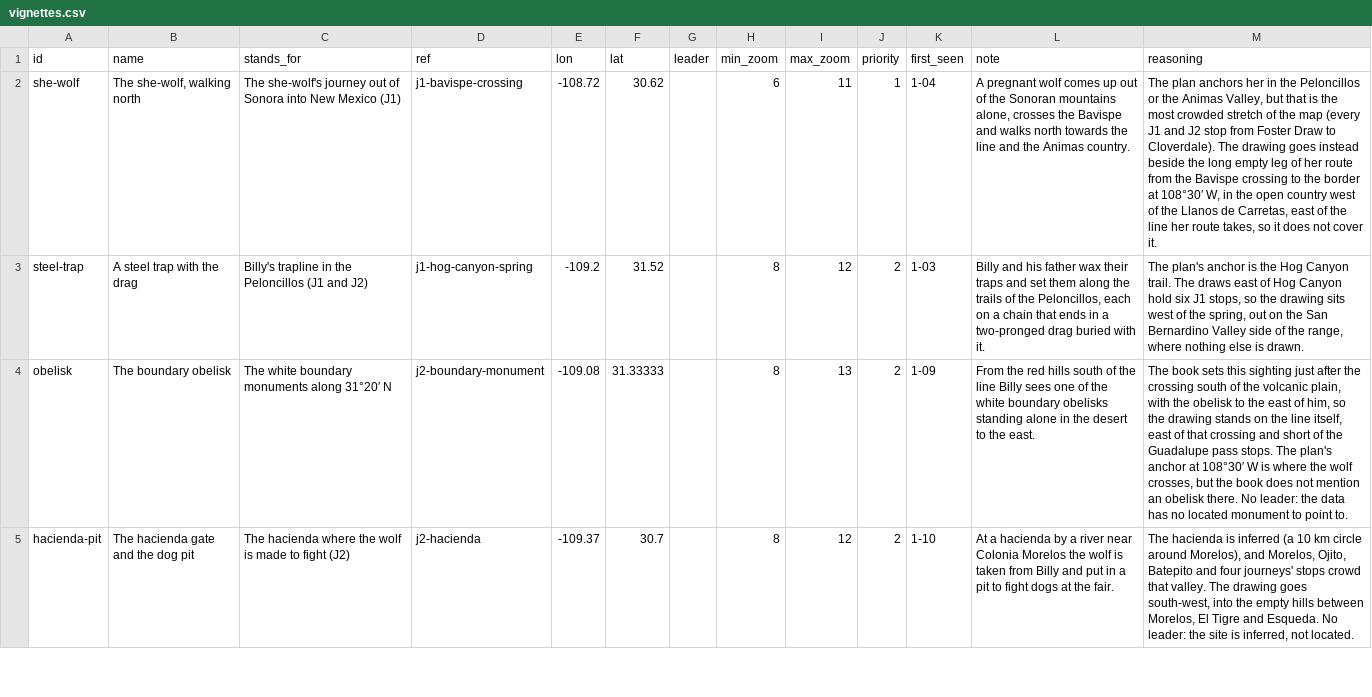
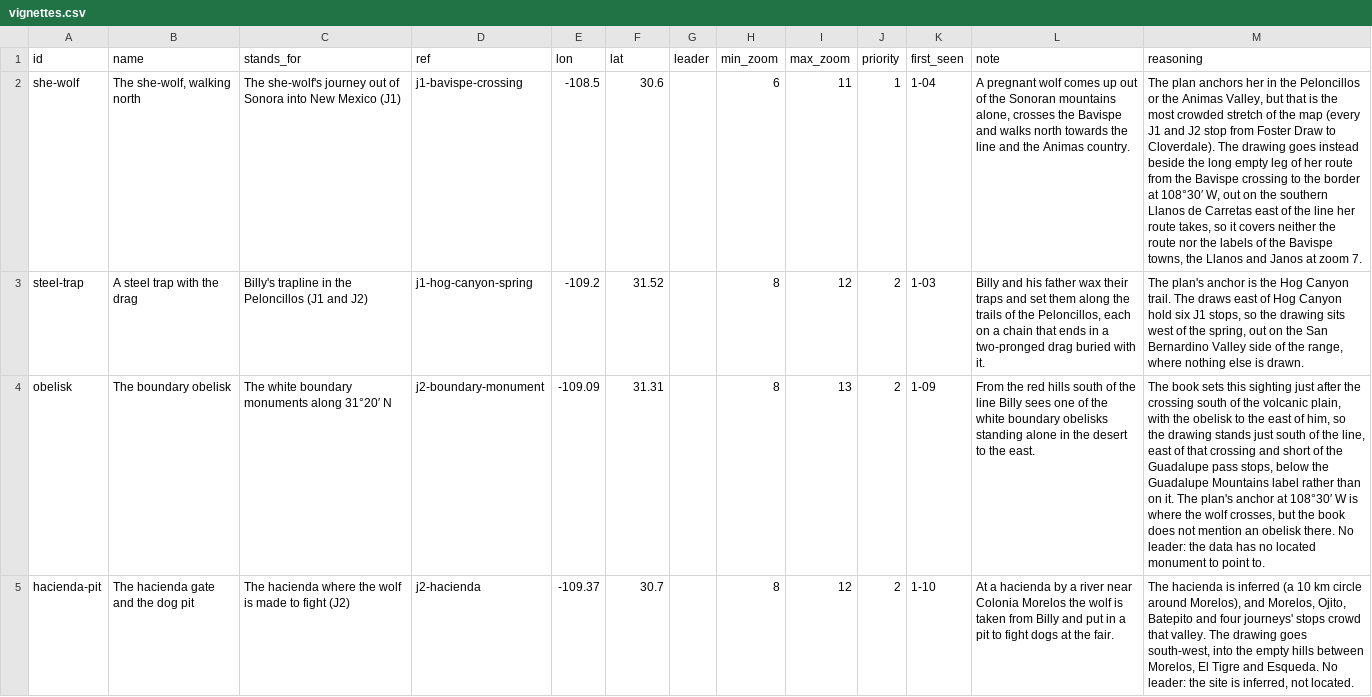
Before and after one commit to JBurkinshaw/crossing-map, a CSV file: pipeline/seeds/vignettes.csv, drawn as a sheet; only a part is shown; the diff covers the shown part only; the diff names each change by its address in the sheet, - before the commit and + after, or states it on an @@ line.

Commit message:
feat: Draw vignettes on the classic map
A symbol layer for the vignettes and a hairline layer for their
leaders, between the mountain glyphs and the labels. Each drawing shows
only in its zoom range, collisions place the lowest priority first, and
labels win any overlap. Both layers are base layers, so they hide over
satellite imagery and in the Raised view. The she-wolf and the obelisk
moved so that they clear the labels at zoom 7 and 9, and the church
and the opera caravan now start at zoom 8.

```diff
--- a/pipeline/seeds/vignettes.csv
+++ b/pipeline/seeds/vignettes.csv
-E2 (lon): -108.72
+E2 (lon): -108.5
-F2 (lat): 30.62
+F2 (lat): 30.6
-M2 (reasoning): …108°30′ W, in the open country west of the Llanos de Carretas, east of the line her route takes, so it does not cover it.
+M2 (reasoning): …108°30′ W, out on the southern Llanos de Carretas east of the line her route takes, so it covers neither the route nor the labels of the Bavispe towns, the Llanos and Janos at zoom 7.
-E4 (lon): -109.08
+E4 (lon): -109.09
-F4 (lat): 31.33333
+F4 (lat): 31.31
-M4 (reasoning): …drawing stands on the line itself, east of that crossing and short of the Guadalupe pass stops. The plan's…
+M4 (reasoning): …drawing stands just south of the line, east of that crossing and short of the Guadalupe pass stops, below the Guadalupe Mountains label rather than on it. The plan's…
```
Also changed, not shown: 2 edited cells elsewhere in this file, 4 other files.
